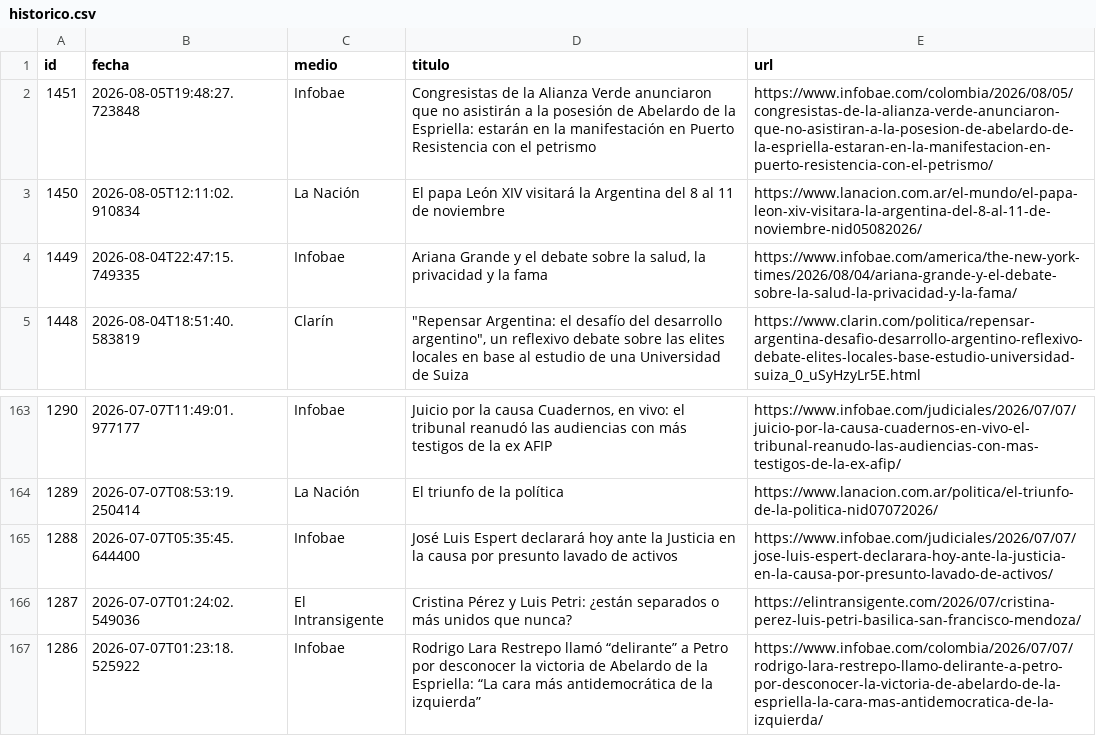
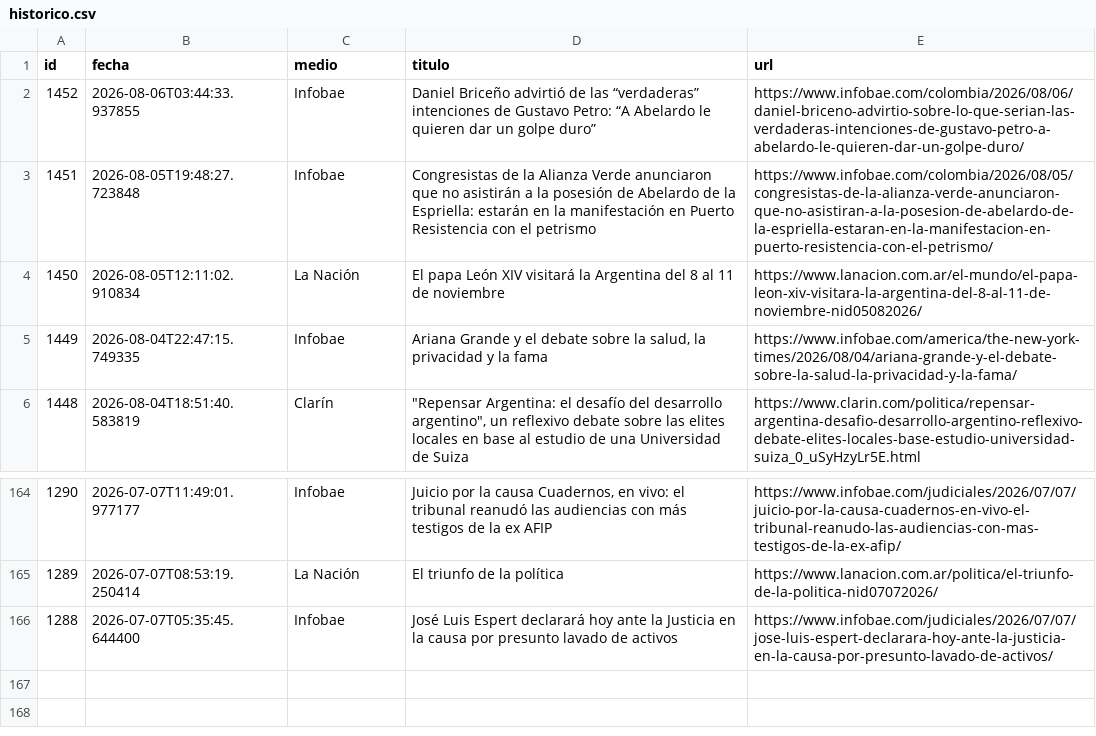
Before and after one commit to ElvisChatzky/BusProyect, a CSV file: data/historico.csv, drawn as a sheet; only a part is shown, gaps mark what is left out; removed rows and columns are numbered as before the commit, all else as after; the diff names each change by its address in the sheet, - before the commit and + after, or states it on an @@ line.

```diff
--- a/data/historico.csv
+++ b/data/historico.csv
+row 2: 1452 | 2026-08-06T03:44:33.937855 | Infobae | Daniel Briceño advirtió de las “verdaderas” intenciones de Gustavo Petro: “A Abelardo le quieren dar un golpe duro” | https://www.infobae.com/colombia/2026/08/06/daniel-briceno-advirtio-sobre-lo-que-serian-las-verdaderas-intenciones-de-gustavo-petro-a-abelardo-le-quieren-dar-un-golpe-duro/
-row 166: 1287 | 2026-07-07T01:24:02.549036 | El Intransigente | Cristina Pérez y Luis Petri: ¿están separados o más unidos que nunca? | https://elintransigente.com/2026/07/cristina-perez-luis-petri-basilica-san-francisco-mendoza/
-row 167: 1286 | 2026-07-07T01:23:18.525922 | Infobae | Rodrigo Lara Restrepo llamó “delirante” a Petro por desconocer la victoria de Abelardo de la Espriella: “La cara más antidemocrática de la izquierda” | https://www.infobae.com/colombia/2026/07/07/rodrigo-lara-restrepo-llamo-delirante-a-petro-por-desconocer-la-victoria-de-abelardo-de-la-espriella-la-cara-mas-antidemocratica-de-la-izquierda/
```
Also changed, not shown: 2 other files.
